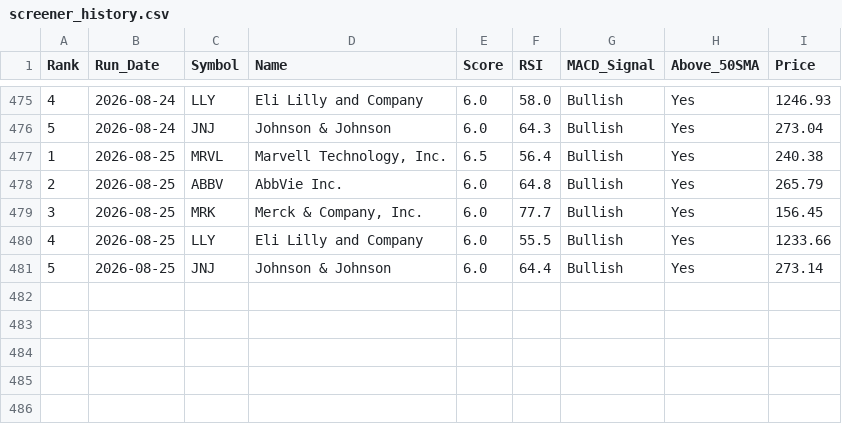
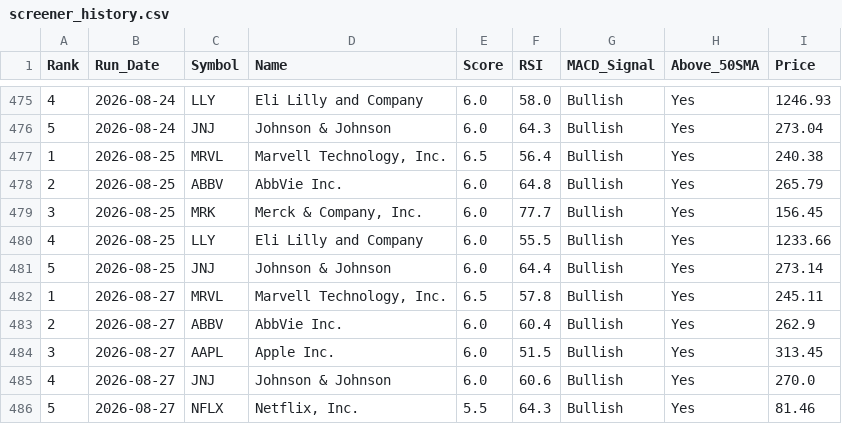
Before and after one commit to chandupal11/Rev-Ops-Forecasting-Agent, a CSV file: screener_history.csv, drawn as a sheet; only a part is shown, gaps mark what is left out.

```diff
--- a/screener_history.csv
+++ b/screener_history.csv
@@ -481 +481,6 @@ Rank,Run_Date,Symbol,Name,Score,RSI,MACD_Signal,Above_50SMA,Price
 5,2026-08-25,JNJ,Johnson & Johnson,6.0,64.4,Bullish,Yes,273.14
+1,2026-08-27,MRVL,"Marvell Technology, Inc.",6.5,57.8,Bullish,Yes,245.11
+2,2026-08-27,ABBV,AbbVie Inc.,6.0,60.4,Bullish,Yes,262.9
+3,2026-08-27,AAPL,Apple Inc.,6.0,51.5,Bullish,Yes,313.45
+4,2026-08-27,JNJ,Johnson & Johnson,6.0,60.6,Bullish,Yes,270.0
+5,2026-08-27,NFLX,"Netflix, Inc.",5.5,64.3,Bullish,Yes,81.46
```
Also changed, not shown: screener_results.csv.
